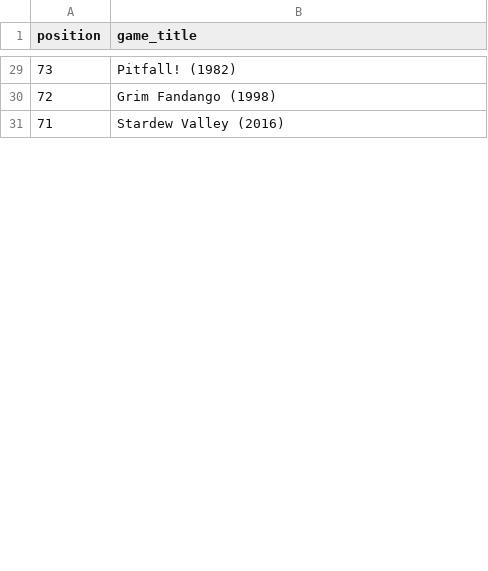
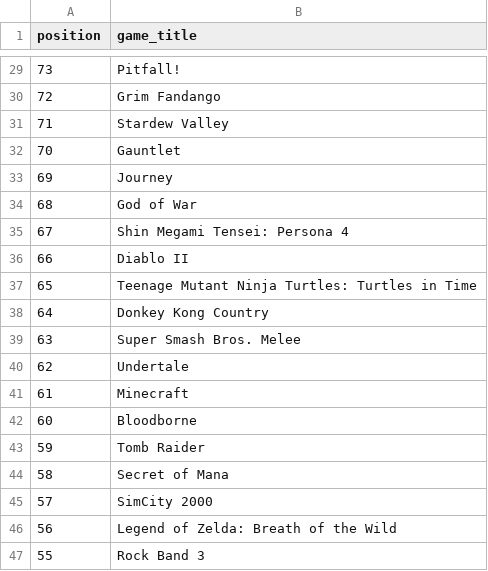
Before and after one commit to andredarcie/best-games-of-all-time-data-based, a CSV file: extracted_data/popular-mechanics.csv, drawn as a sheet; only a part is shown, gaps mark what is left out; the diff covers the shown part only.

Commit message:
Fix popular mechanics games

```diff
--- a/extracted_data/popular-mechanics.csv
+++ b/extracted_data/popular-mechanics.csv
@@ -29,3 +29,19 @@
-"73"," Pitfall! (1982)"
-"72"," Grim Fandango (1998)"
-"71"," Stardew Valley (2016)"
+"73","Pitfall!"
+"72","Grim Fandango"
+"71","Stardew Valley"
+"70","Gauntlet"
+"69","Journey"
+"68","God of War"
+"67","Shin Megami Tensei: Persona 4"
+"66","Diablo II"
+"65","Teenage Mutant Ninja Turtles: Turtles in Time"
+"64","Donkey Kong Country"
+"63","Super Smash Bros. Melee"
+"62","Undertale"
+"61","Minecraft"
+"60","Bloodborne"
+"59","Tomb Raider"
+"58","Secret of Mana"
+"57","SimCity 2000"
+"56","Legend of Zelda: Breath of the Wild"
+"55","Rock Band 3"
```
Also changed, not shown: 38 added rows and 43 edited cells elsewhere in this file, 1 other file.
